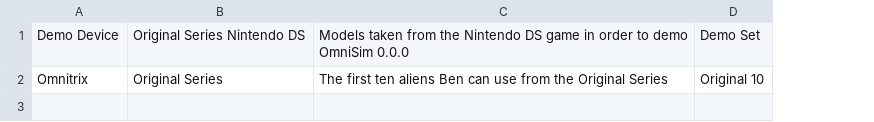
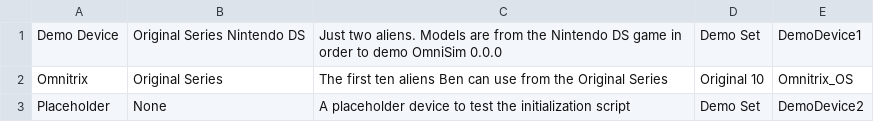
Before and after one commit to Warped2713/OmniSim, a CSV file: Assets/Data/devices.csv, drawn as a sheet; the diff names each change by its address in the sheet, - before the commit and + after, or states it on an @@ line.

Commit message:
Added RotateDial functionality to SelectDevice and added 3 placeholder device model prefabs

```diff
--- a/Assets/Data/devices.csv
+++ b/Assets/Data/devices.csv
+column E, rows 1-2: DemoDevice1 | Omnitrix_OS
-C1: Models taken from the…
+C1: Just two aliens. Models are from the…
+row 3: Placeholder | None | A placeholder device to test the initialization script | Demo Set | DemoDevice2
```
Also changed, not shown: 34 other files.
